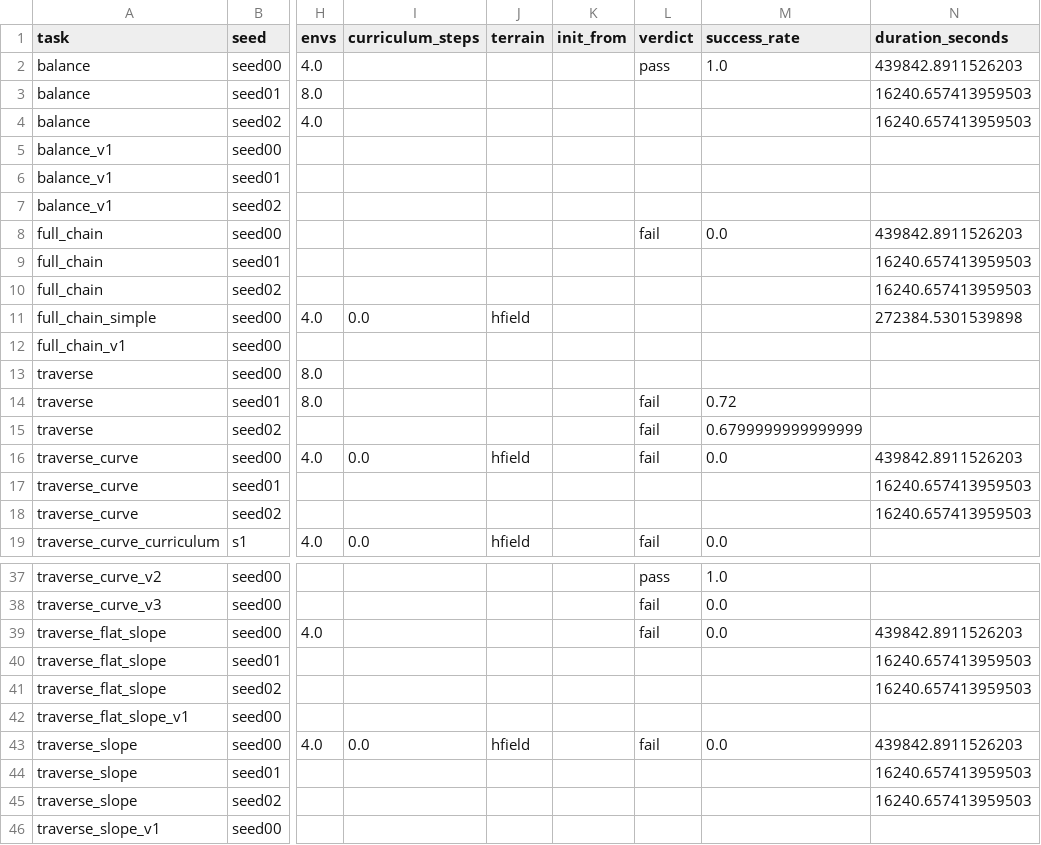
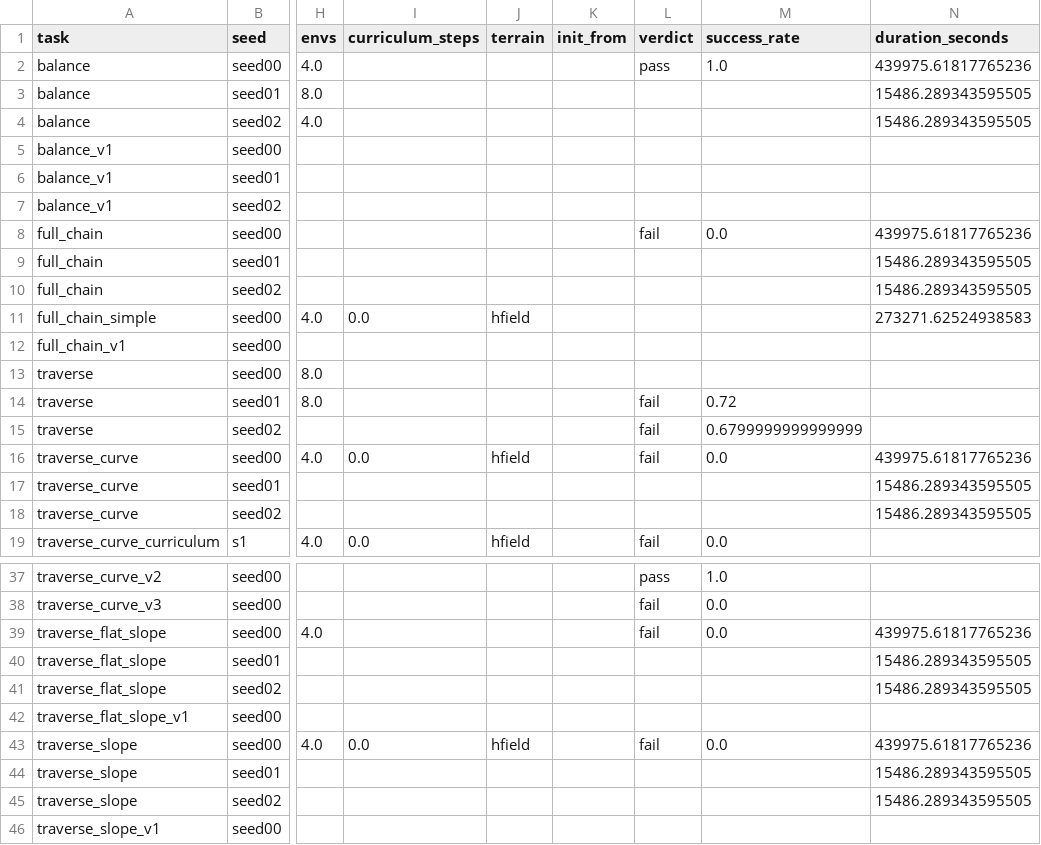
Before and after one commit to Anhao1314/go2_lianghua, a CSV file: data/datasets/runs.csv, drawn as a sheet; only a part is shown, gaps mark what is left out; the diff names each change by its address in the sheet, - before the commit and + after, or states it on an @@ line.

Commit message:
[data] 2026-08-22 20:00:06

```diff
--- a/data/datasets/runs.csv
+++ b/data/datasets/runs.csv
-N2 (duration_seconds): 439842.8911526203
+N2 (duration_seconds): 439975.61817765236
-N3:N4 (duration_seconds): 16240.657413959503
+N3:N4 (duration_seconds): 15486.289343595505
-N8 (duration_seconds): 439842.8911526203
+N8 (duration_seconds): 439975.61817765236
-N9:N10 (duration_seconds): 16240.657413959503
+N9:N10 (duration_seconds): 15486.289343595505
-N11 (duration_seconds): 272384.5301539898
+N11 (duration_seconds): 273271.62524938583
-N16 (duration_seconds): 439842.8911526203
+N16 (duration_seconds): 439975.61817765236
-N17:N18 (duration_seconds): 16240.657413959503
+N17:N18 (duration_seconds): 15486.289343595505
-N39 (duration_seconds): 439842.8911526203
+N39 (duration_seconds): 439975.61817765236
-N40:N41 (duration_seconds): 16240.657413959503
+N40:N41 (duration_seconds): 15486.289343595505
-N43 (duration_seconds): 439842.8911526203
+N43 (duration_seconds): 439975.61817765236
-N44:N45 (duration_seconds): 16240.657413959503
+N44:N45 (duration_seconds): 15486.289343595505
```
Also changed, not shown: data/datasets/costs.csv, data/datasets/labels.csv, 1 other file.
